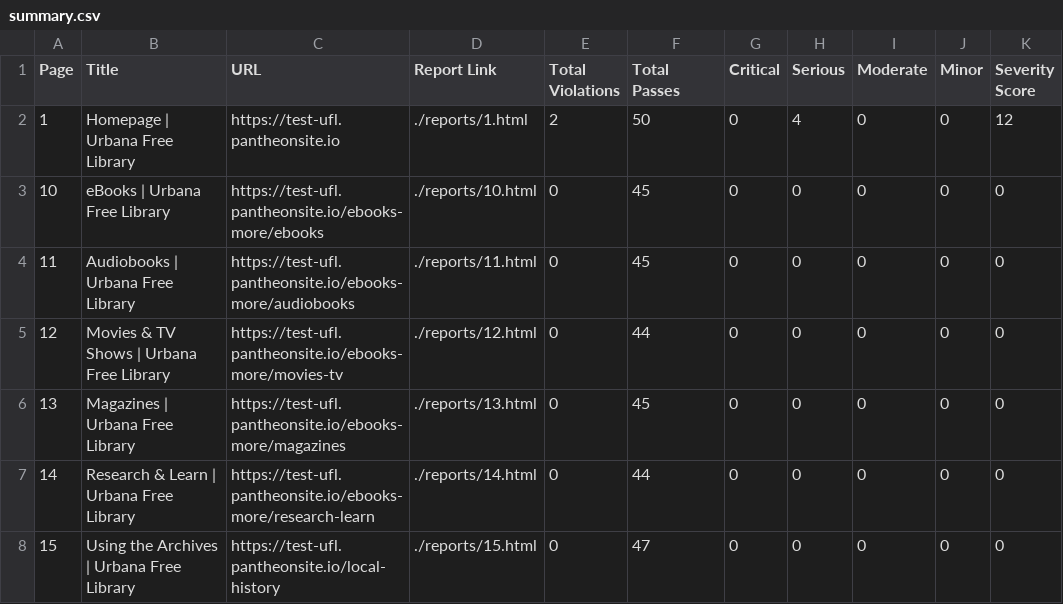
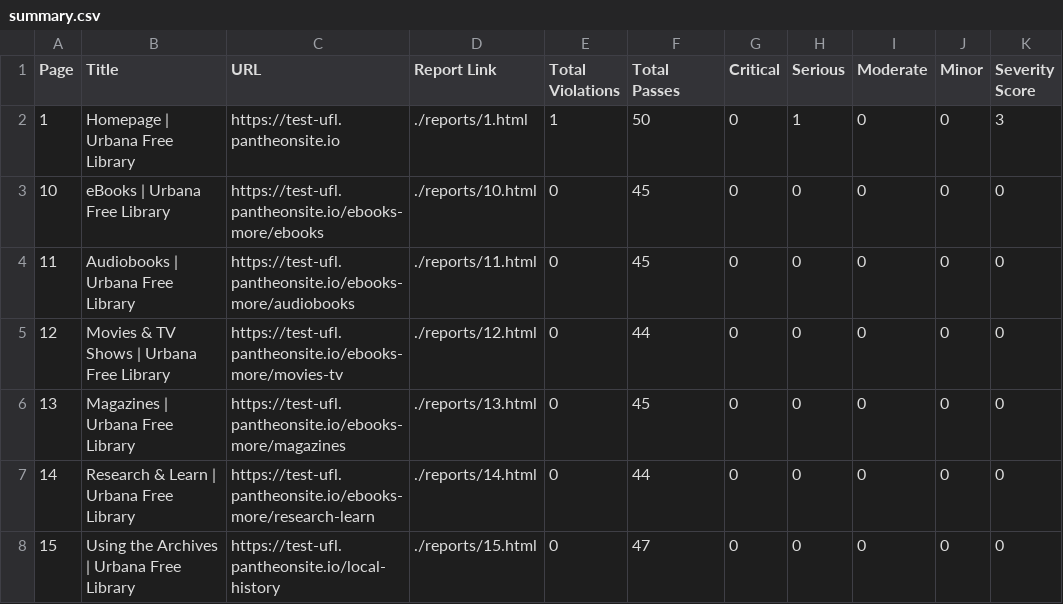
Before and after one commit to sffitzpatrick/website-accessibilty-reports, a CSV file: docs/manual-reports/urbana-drupal/2026-09-30/summary.csv, drawn as a sheet; only a part is shown.

```diff
--- a/docs/manual-reports/urbana-drupal/2026-09-30/summary.csv
+++ b/docs/manual-reports/urbana-drupal/2026-09-30/summary.csv
@@ -1,3 +1,3 @@
 Page,Title,URL,Report Link,Total Violations,Total Passes,Critical,Serious,Moderate,Minor,Severity Score
-1,Homepage | Urbana Free Library,https://test-ufl.pantheonsite.io,./reports/1.html,2,50,0,4,0,0,12
+1,Homepage | Urbana Free Library,https://test-ufl.pantheonsite.io,./reports/1.html,1,50,0,1,0,0,3
 10,eBooks | Urbana Free Library,https://test-ufl.pantheonsite.io/ebooks-more/ebooks,./reports/10.html,0,45,0,0,0,0,0
```
Also changed, not shown: docs/manual-reports/urbana-drupal/2026-09-30/broken-links.csv, docs/manual-reports/urbana-drupal/2026-09-30/violations-detailed.csv, 16 other files.
